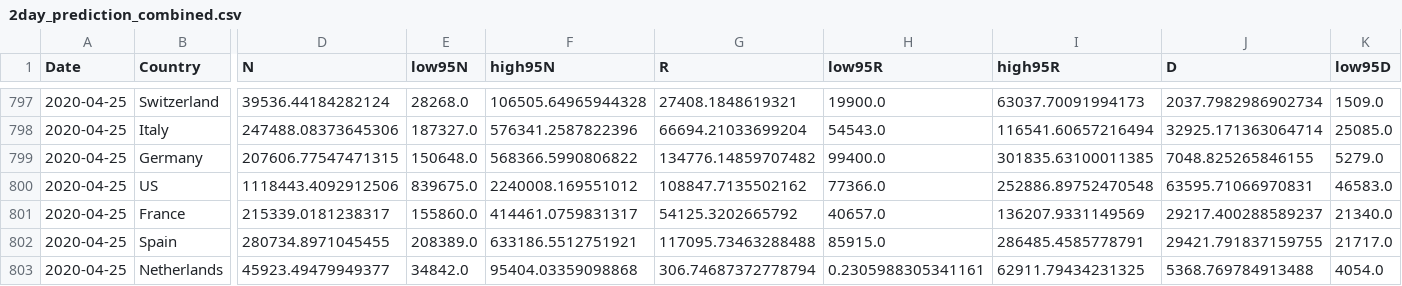
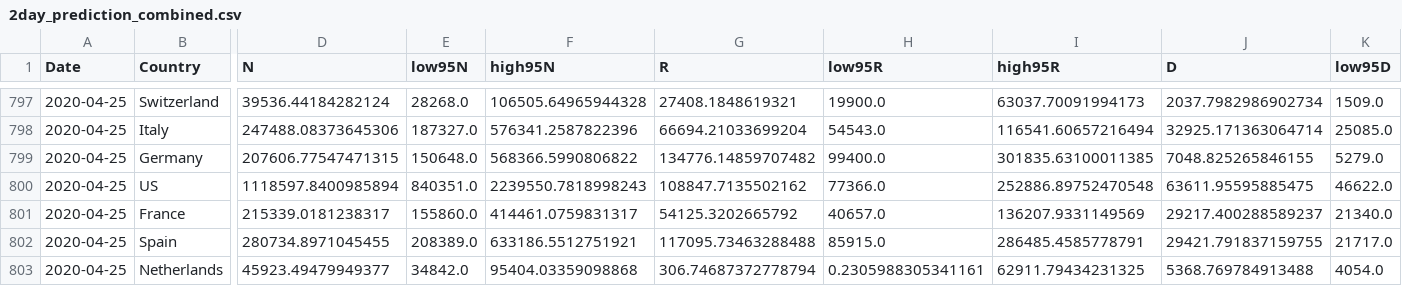
Before and after one commit to ninoaf/solutions, a CSV file: logistic_baseline_predictions_combined/2day_prediction_combined.csv, drawn as a sheet; only a part is shown, gaps mark what is left out; removed rows and columns are numbered as before the commit, all else as after; rows hold the shown columns only; the diff names each change by its address in the sheet, - before the commit and + after, or states it on an @@ line.

```diff
--- a/logistic_baseline_predictions_combined/2day_prediction_combined.csv
+++ b/logistic_baseline_predictions_combined/2day_prediction_combined.csv
-row 800: 2020-04-25 | US | 1118443.4092912506 | 839675.0 | 2240008.169551012 | 108847.7135502162 | 77366.0 | 252886.89752470548 | 63595.71066970831 | 46583.0
+row 800: 2020-04-25 | US | 1118597.8400985894 | 840351.0 | 2239550.7818998243 | 108847.7135502162 | 77366.0 | 252886.89752470548 | 63611.95595885475 | 46622.0
```
Also changed, not shown: logistic_baseline_predictions_combined/30day_prediction_combined.csv, logistic_baseline_predictions_combined/7day_prediction_combined.csv, 2 other files.
